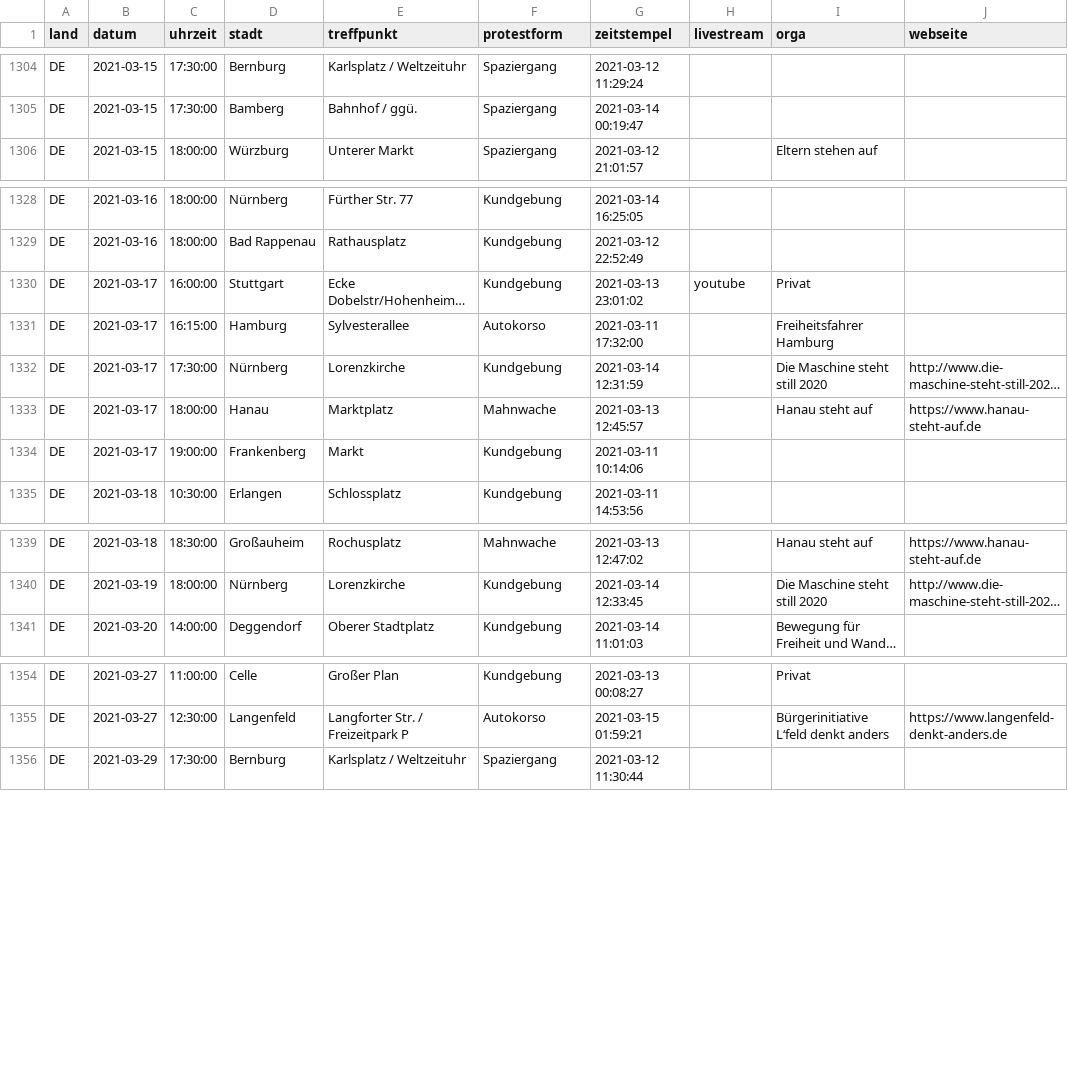
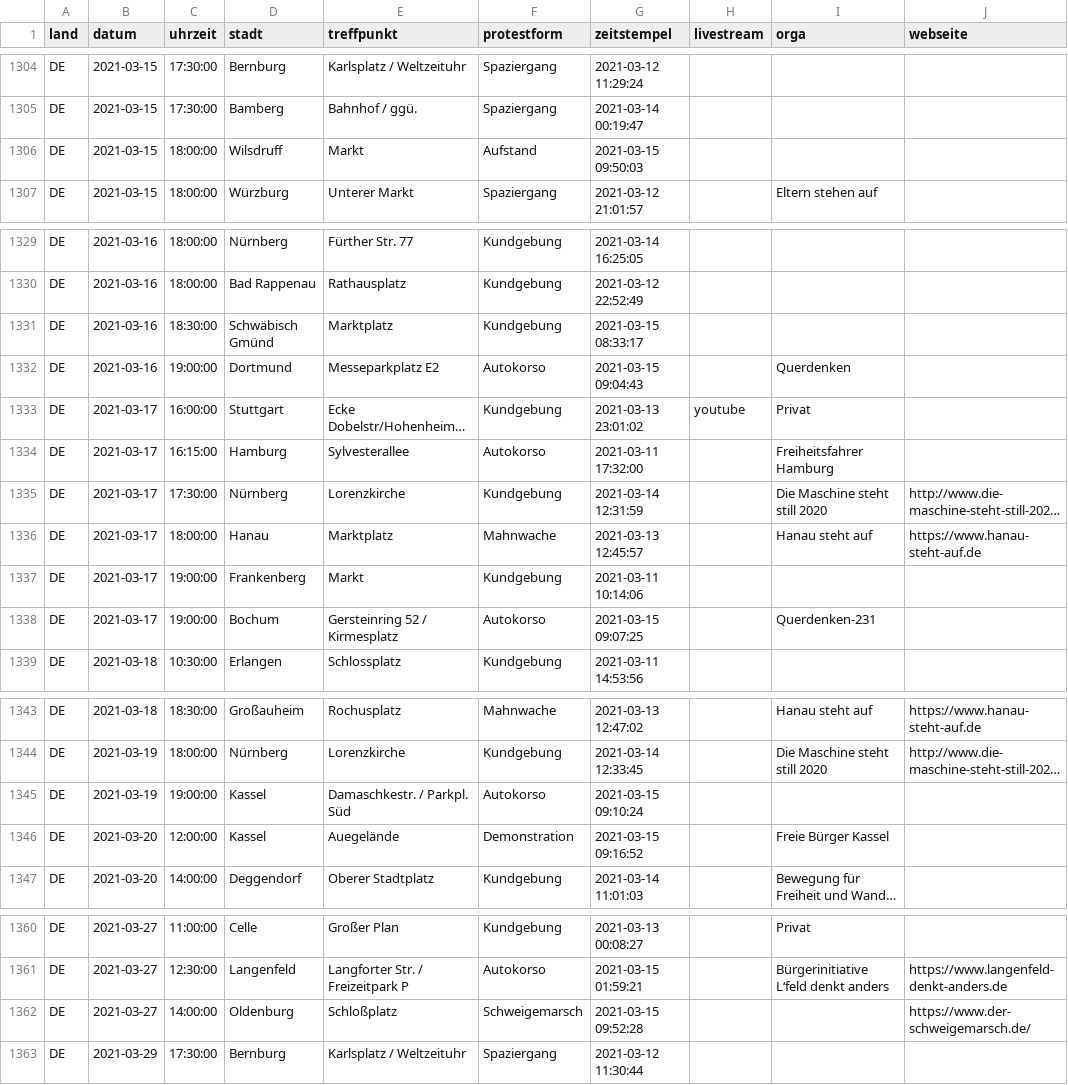
Before and after one commit to anonymous-tld/datenbank, a CSV file: datenbank.csv, drawn as a sheet; only a part is shown, gaps mark what is left out; long unchanged cells end in …; the diff names each change by its address in the sheet, - before the commit and + after, or states it on an @@ line.

Commit message:
Update datenbank.csv from https://demo.terminkalender.top/datenbank.csv

```diff
--- a/datenbank.csv
+++ b/datenbank.csv
+row 1306: DE | 2021-03-15 | 18:00:00 | Wilsdruff | Markt | Aufstand | 2021-03-15 09:50:03
+row 1331: DE | 2021-03-16 | 18:30:00 | Schwäbisch Gmünd | Marktplatz | Kundgebung | 2021-03-15 08:33:17
+row 1332: DE | 2021-03-16 | 19:00:00 | Dortmund | Messeparkplatz E2 | Autokorso | 2021-03-15 09:04:43 |  | Querdenken
+row 1338: DE | 2021-03-17 | 19:00:00 | Bochum | Gersteinring 52 / Kirmesplatz | Autokorso | 2021-03-15 09:07:25 |  | Querdenken-231
+row 1345: DE | 2021-03-19 | 19:00:00 | Kassel | Damaschkestr. / Parkpl. Süd | Autokorso | 2021-03-15 09:10:24
+row 1346: DE | 2021-03-20 | 12:00:00 | Kassel | Auegelände | Demonstration | 2021-03-15 09:16:52 |  | Freie Bürger Kassel
+row 1362: DE | 2021-03-27 | 14:00:00 | Oldenburg | Schloßplatz | Schweigemarsch | 2021-03-15 09:52:28 |  |  | https://www.der-schweigemarsch.de/
```
